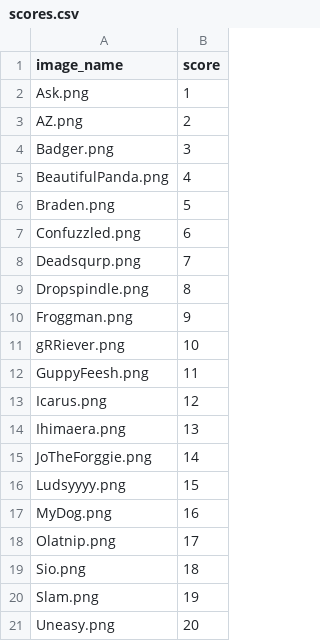
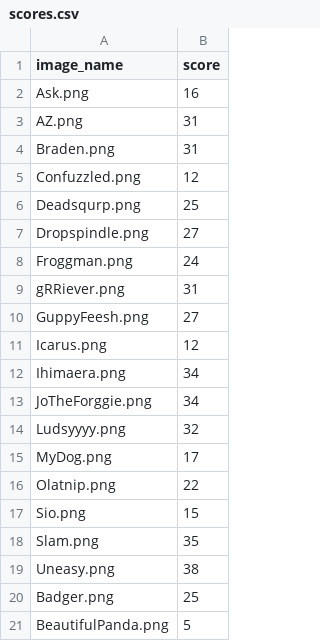
Before and after one commit to ScottWegley/baskmaster, a CSV file: scores.csv, drawn as a sheet.

```diff
--- a/scores.csv
+++ b/scores.csv
@@ -1,21 +1,21 @@
 image_name,score
-Ask.png,1
-AZ.png,2
-Badger.png,3
-BeautifulPanda.png,4
-Braden.png,5
-Confuzzled.png,6
-Deadsqurp.png,7
-Dropspindle.png,8
-Froggman.png,9
-gRRiever.png,10
-GuppyFeesh.png,11
+Ask.png,16
+AZ.png,31
+Braden.png,31
+Confuzzled.png,12
+Deadsqurp.png,25
+Dropspindle.png,27
+Froggman.png,24
+gRRiever.png,31
+GuppyFeesh.png,27
 Icarus.png,12
-Ihimaera.png,13
-JoTheForggie.png,14
-Ludsyyyy.png,15
-MyDog.png,16
-Olatnip.png,17
-Sio.png,18
-Slam.png,19
-Uneasy.png,20
+Ihimaera.png,34
+JoTheForggie.png,34
+Ludsyyyy.png,32
+MyDog.png,17
+Olatnip.png,22
+Sio.png,15
+Slam.png,35
+Uneasy.png,38
+Badger.png,25
+BeautifulPanda.png,5
```
Also changed, not shown: 3 other files.
